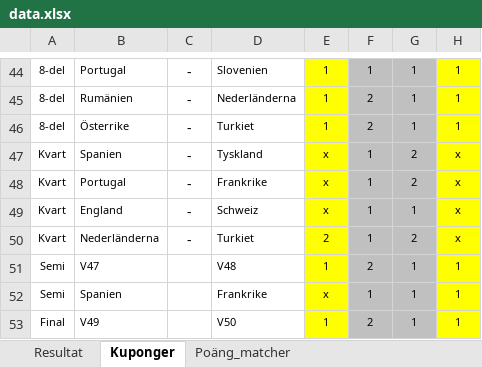
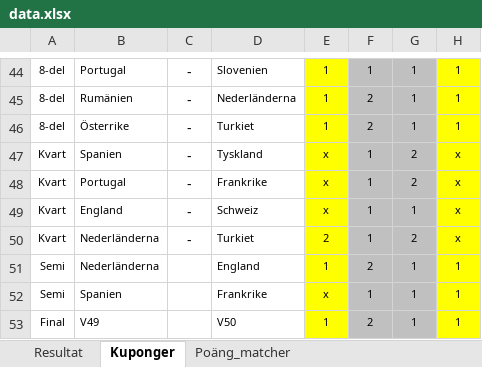
Before and after one commit to nafalt94/nafalt94.github.io, an Excel workbook: data.xlsx, sheet Kuponger, drawn as a sheet; only a part is shown, gaps mark what is left out; values as stored, in another font and other column widths than the file's, no borders; the diff names each change by its address in the sheet, - before the commit and + after, or states it on an @@ line.

```diff
--- a/data.xlsx (sheet Kuponger)
+++ b/data.xlsx (sheet Kuponger)
-B51: V47
+B51: Nederländerna
-D51: V48
+D51: England
```
Also changed, not shown: sheet Poäng_matcher, sheet Resultat, charts or pictures.
